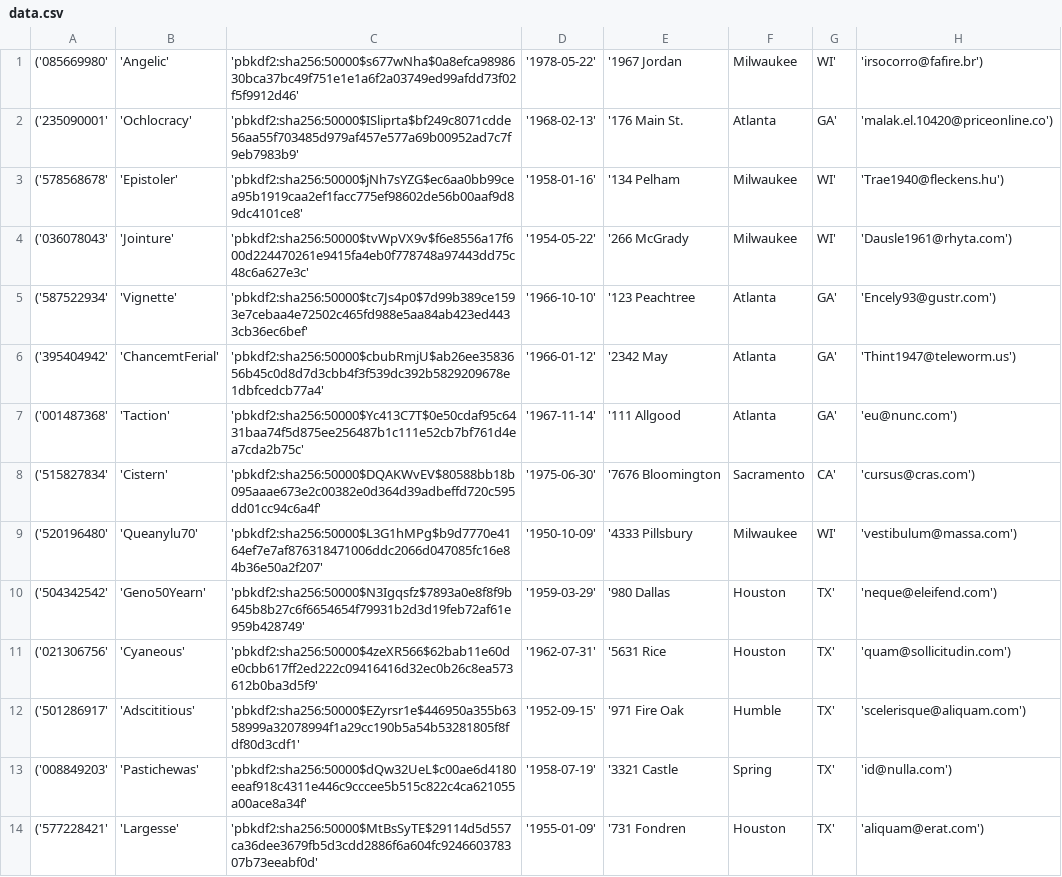
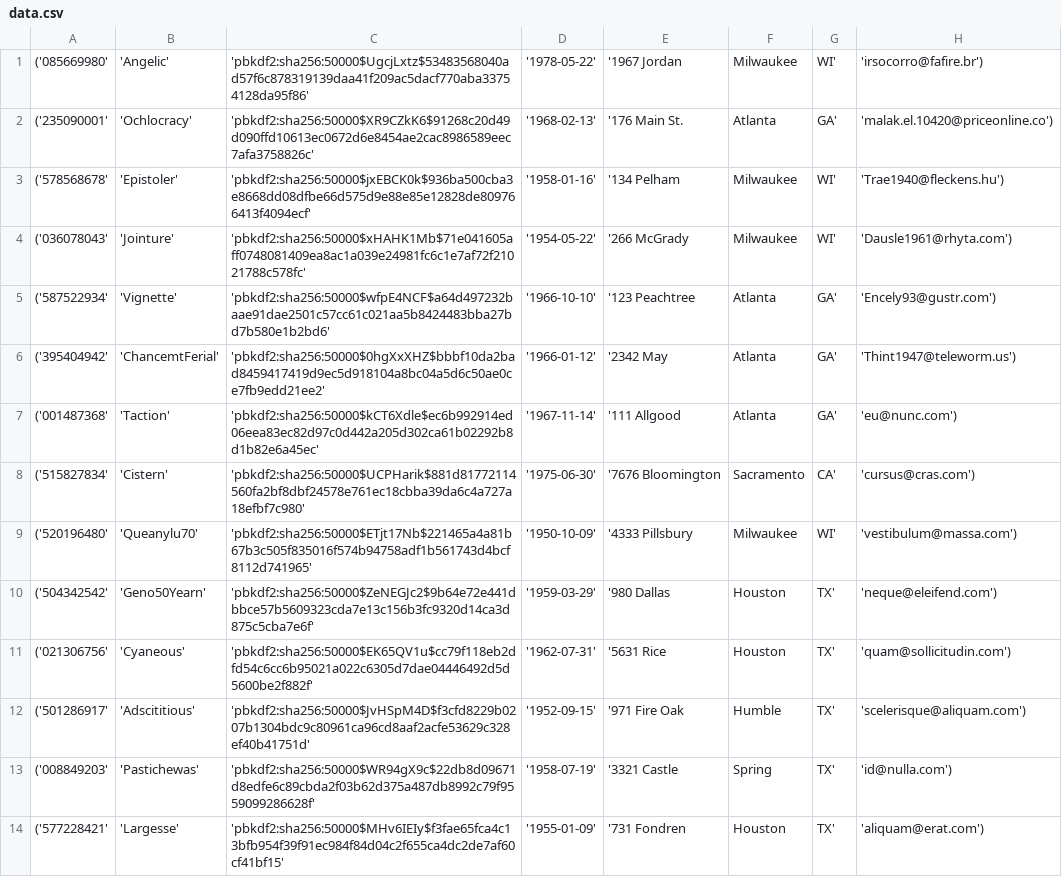
Before and after one commit to forrestyishichen/Real-Estate-Exchange-Web-Application, a CSV file: DDL/data.csv, drawn as a sheet; only a part is shown; the diff covers the shown part only.

```diff
--- a/DDL/data.csv
+++ b/DDL/data.csv
@@ -1,14 +1,14 @@
-('085669980', 'Angelic','pbkdf2:sha256:50000$s677wNha$0a8efca9898630bca37bc49f751e1e1a6f2a03749ed99afdd73f02f5f9912d46', '1978-05-22', '1967 Jordan, Milwaukee, WI', 'irsocorro@fafire.br'),
-('235090001', 'Ochlocracy','pbkdf2:sha256:50000$ISliprta$bf249c8071cdde56aa55f703485d979af457e577a69b00952ad7c7f9eb7983b9', '1968-02-13', '176 Main St., Atlanta, GA', 'malak.el.10420@priceonline.co'),
-('578568678', 'Epistoler','pbkdf2:sha256:50000$jNh7sYZG$ec6aa0bb99cea95b1919caa2ef1facc775ef98602de56b00aaf9d89dc4101ce8', '1958-01-16','134 Pelham, Milwaukee, WI', 'Trae1940@fleckens.hu'),
-('036078043', 'Jointure','pbkdf2:sha256:50000$tvWpVX9v$f6e8556a17f600d224470261e9415fa4eb0f778748a97443dd75c48c6a627e3c', '1954-05-22','266 McGrady, Milwaukee, WI', 'Dausle1961@rhyta.com'),
-('587522934', 'Vignette','pbkdf2:sha256:50000$tc7Js4p0$7d99b389ce1593e7cebaa4e72502c465fd988e5aa84ab423ed4433cb36ec6bef', '1966-10-10','123 Peachtree, Atlanta, GA', 'Encely93@gustr.com'),
-('395404942', 'ChancemtFerial','pbkdf2:sha256:50000$cbubRmjU$ab26ee3583656b45c0d8d7d3cbb4f3f539dc392b5829209678e1dbfcedcb77a4', '1966-01-12','2342 May, Atlanta, GA', 'Thint1947@teleworm.us'),
-('001487368', 'Taction','pbkdf2:sha256:50000$Yc413C7T$0e50cdaf95c6431baa74f5d875ee256487b1c111e52cb7bf761d4ea7cda2b75c', '1967-11-14','111 Allgood, Atlanta, GA', 'eu@nunc.com'),
-('515827834', 'Cistern','pbkdf2:sha256:50000$DQAKWvEV$80588bb18b095aaae673e2c00382e0d364d39adbeffd720c595dd01cc94c6a4f', '1975-06-30','7676 Bloomington, Sacramento, CA', 'cursus@cras.com'),
-('520196480', 'Queanylu70','pbkdf2:sha256:50000$L3G1hMPg$b9d7770e4164ef7e7af876318471006ddc2066d047085fc16e84b36e50a2f207', '1950-10-09','4333 Pillsbury, Milwaukee, WI', 'vestibulum@massa.com'),
-('504342542', 'Geno50Yearn','pbkdf2:sha256:50000$N3Igqsfz$7893a0e8f8f9b645b8b27c6f6654654f79931b2d3d19feb72af61e959b428749', '1959-03-29','980 Dallas, Houston, TX', 'neque@eleifend.com'),
-('021306756', 'Cyaneous','pbkdf2:sha256:50000$4zeXR566$62bab11e60de0cbb617ff2ed222c09416416d32ec0b26c8ea573612b0ba3d5f9', '1962-07-31','5631 Rice, Houston, TX', 'quam@sollicitudin.com'),
-('501286917', 'Adscititious','pbkdf2:sha256:50000$EZyrsr1e$446950a355b6358999a32078994f1a29cc190b5a54b53281805f8fdf80d3cdf1', '1952-09-15','971 Fire Oak, Humble, TX', 'scelerisque@aliquam.com'),
-('008849203', 'Pastichewas','pbkdf2:sha256:50000$dQw32UeL$c00ae6d4180eeaf918c4311e446c9cccee5b515c822c4ca621055a00ace8a34f', '1958-07-19','3321 Castle, Spring, TX', 'id@nulla.com'),
-('577228421', 'Largesse','pbkdf2:sha256:50000$MtBsSyTE$29114d5d557ca36dee3679fb5d3cdd2886f6a604fc924660378307b73eeabf0d', '1955-01-09','731 Fondren, Houston, TX', 'aliquam@erat.com'),
+('085669980', 'Angelic','pbkdf2:sha256:50000$UgcjLxtz$53483568040ad57f6c878319139daa41f209ac5dacf770aba33754128da95f86', '1978-05-22', '1967 Jordan, Milwaukee, WI', 'irsocorro@fafire.br')
+('235090001', 'Ochlocracy','pbkdf2:sha256:50000$XR9CZkK6$91268c20d49d090ffd10613ec0672d6e8454ae2cac8986589eec7afa3758826c', '1968-02-13', '176 Main St., Atlanta, GA', 'malak.el.10420@priceonline.co')
+('578568678', 'Epistoler','pbkdf2:sha256:50000$jxEBCK0k$936ba500cba3e8668dd08dfbe66d575d9e88e85e12828de809766413f4094ecf', '1958-01-16','134 Pelham, Milwaukee, WI', 'Trae1940@fleckens.hu')
+('036078043', 'Jointure','pbkdf2:sha256:50000$xHAHK1Mb$71e041605aff0748081409ea8ac1a039e24981fc6c1e7af72f21021788c578fc', '1954-05-22','266 McGrady, Milwaukee, WI', 'Dausle1961@rhyta.com')
+('587522934', 'Vignette','pbkdf2:sha256:50000$wfpE4NCF$a64d497232baae91dae2501c57cc61c021aa5b8424483bba27bd7b580e1b2bd6', '1966-10-10','123 Peachtree, Atlanta, GA', 'Encely93@gustr.com')
+('395404942', 'ChancemtFerial','pbkdf2:sha256:50000$0hgXxXHZ$bbbf10da2bad8459417419d9ec5d918104a8bc04a5d6c50ae0ce7fb9edd21ee2', '1966-01-12','2342 May, Atlanta, GA', 'Thint1947@teleworm.us')
+('001487368', 'Taction','pbkdf2:sha256:50000$kCT6Xdle$ec6b992914ed06eea83ec82d97c0d442a205d302ca61b02292b8d1b82e6a45ec', '1967-11-14','111 Allgood, Atlanta, GA', 'eu@nunc.com')
+('515827834', 'Cistern','pbkdf2:sha256:50000$UCPHarik$881d81772114560fa2bf8dbf24578e761ec18cbba39da6c4a727a18efbf7c980', '1975-06-30','7676 Bloomington, Sacramento, CA', 'cursus@cras.com')
+('520196480', 'Queanylu70','pbkdf2:sha256:50000$ETjt17Nb$221465a4a81b67b3c505f835016f574b94758adf1b561743d4bcf8112d741965', '1950-10-09','4333 Pillsbury, Milwaukee, WI', 'vestibulum@massa.com')
+('504342542', 'Geno50Yearn','pbkdf2:sha256:50000$ZeNEGJc2$9b64e72e441dbbce57b5609323cda7e13c156b3fc9320d14ca3d875c5cba7e6f', '1959-03-29','980 Dallas, Houston, TX', 'neque@eleifend.com')
+('021306756', 'Cyaneous','pbkdf2:sha256:50000$EK65QV1u$cc79f118eb2dfd54c6cc6b95021a022c6305d7dae04446492d5d5600be2f882f', '1962-07-31','5631 Rice, Houston, TX', 'quam@sollicitudin.com')
+('501286917', 'Adscititious','pbkdf2:sha256:50000$JvHSpM4D$f3cfd8229b0207b1304bdc9c80961ca96cd8aaf2acfe53629c328ef40b41751d', '1952-09-15','971 Fire Oak, Humble, TX', 'scelerisque@aliquam.com')
+('008849203', 'Pastichewas','pbkdf2:sha256:50000$WR94gX9c$22db8d09671d8edfe6c89cbda2f03b62d375a487db8992c79f9559099286628f', '1958-07-19','3321 Castle, Spring, TX', 'id@nulla.com')
+('577228421', 'Largesse','pbkdf2:sha256:50000$MHv6IEIy$f3fae65fca4c13bfb954f39f91ec984f84d04c2f655ca4dc2de7af60cf41bf15', '1955-01-09','731 Fondren, Houston, TX', 'aliquam@erat.com')
```
Also changed, not shown: 1 removed row and 16 edited cells elsewhere in this file, 4 other files.
